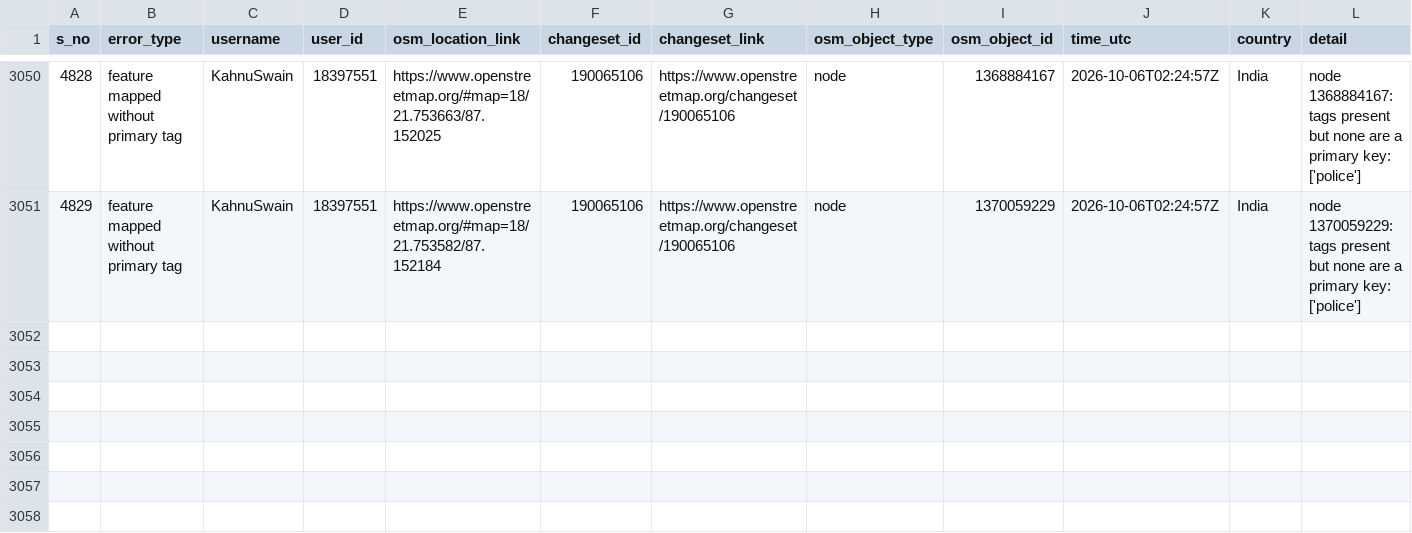
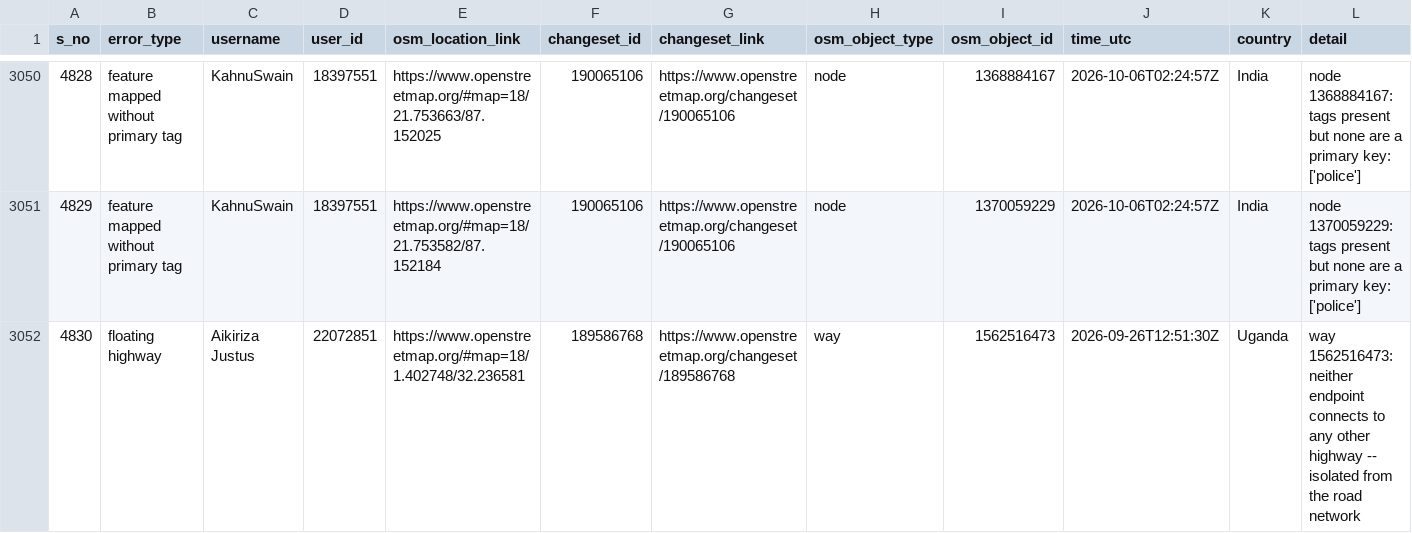
Before and after one commit to KingVik-Planet/OSM_Quality_Check, a CSV file: data/quality_check_1.csv, drawn as a sheet; only a part is shown, gaps mark what is left out; rows hold the shown columns only; the diff names each change by its address in the sheet, - before the commit and + after, or states it on an @@ line.

```diff
--- a/data/quality_check_1.csv
+++ b/data/quality_check_1.csv
+row 3052: 4830 | floating highway | Aikiriza Justus | 22072851 | https://www.openstreetmap.org/#map=18/1.402748/32.236581 | 189586768 | https://www.openstreetmap.org/changeset/189586768 | way | 1562516473 | 2026-09-26T12:51:30Z | Uganda | way 1562516473: neither endpoint connects to any other highway -- isolated from the road network
```
Also changed, not shown: 2 other files.
